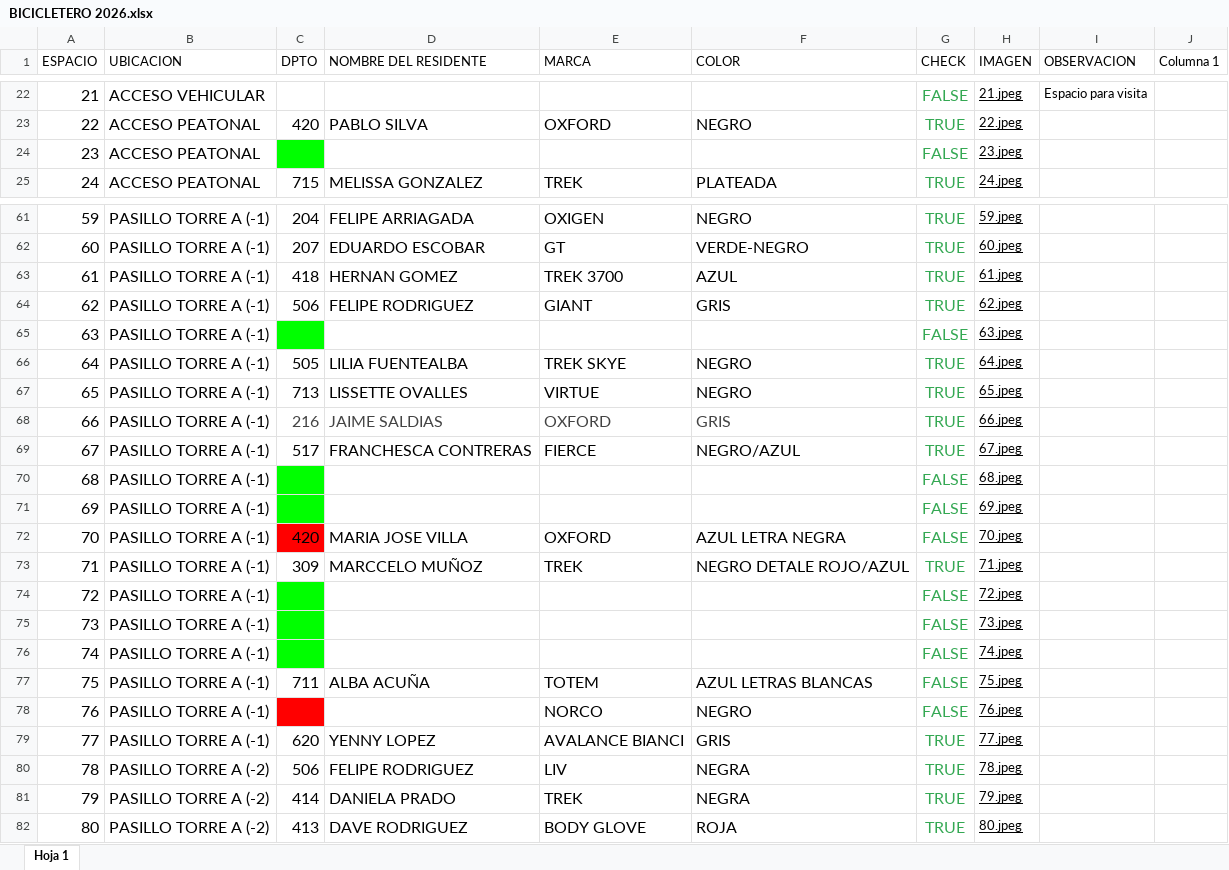
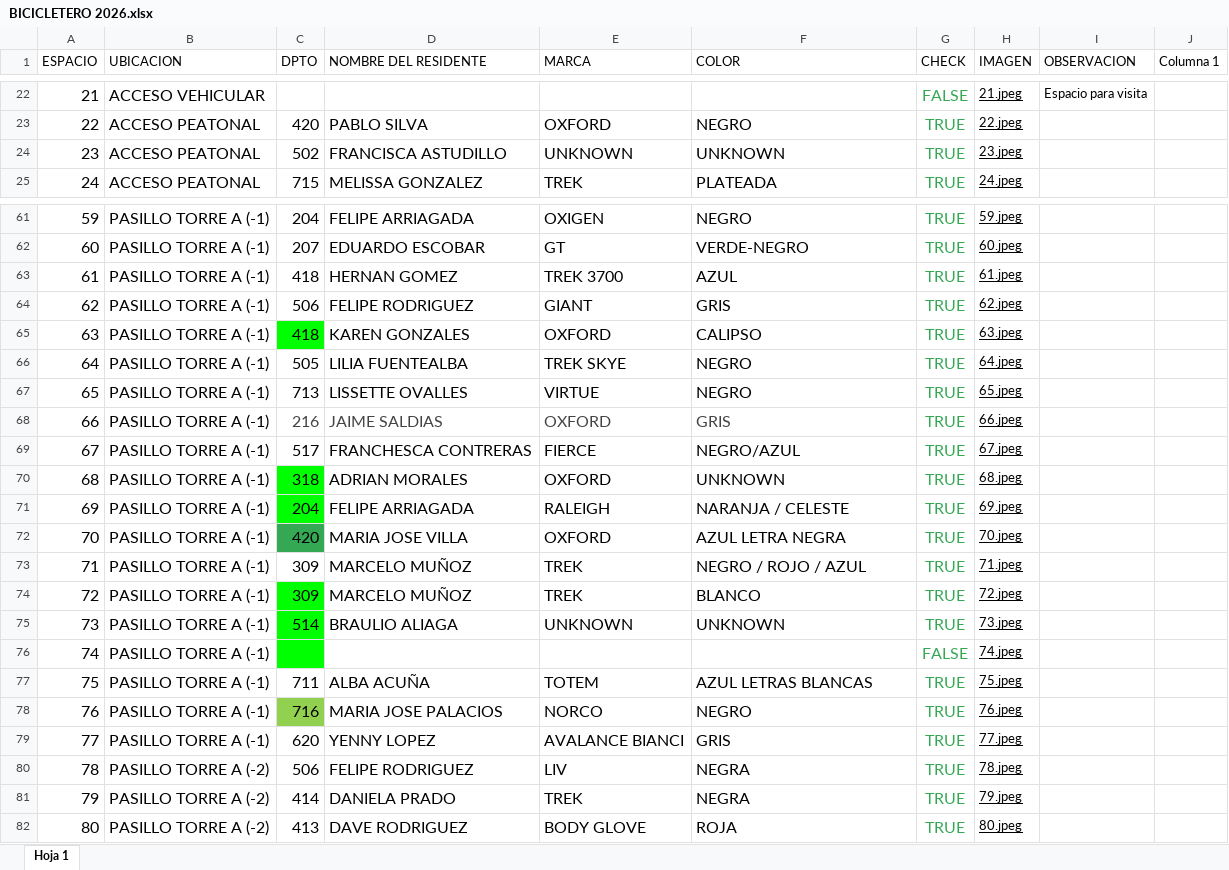
Before and after one commit to ConceptoStyle/bicicletero, an Excel workbook: BICICLETERO 2026.xlsx, sheet Hoja 1, drawn as a sheet; only a part is shown, gaps mark what is left out; values as stored, in another font and other column widths than the file's, no borders; table styles not drawn; the diff covers the shown part only; the diff names each change by its address in the sheet, - before the commit and + after, or states it on an @@ line.

```diff
--- a/BICICLETERO 2026.xlsx (sheet Hoja 1)
+++ b/BICICLETERO 2026.xlsx (sheet Hoja 1)
-C24 (DPTO): (empty)
+C24 (DPTO): 502
-C24 fill: #00FF00
+C24 fill: none
-D24 (NOMBRE DEL RESIDENTE): (empty)
+D24 (NOMBRE DEL RESIDENTE): FRANCISCA ASTUDILLO
-E24 (MARCA): (empty)
+E24 (MARCA): UNKNOWN
-F24 (COLOR): (empty)
+F24 (COLOR): UNKNOWN
-G24 (CHECK): FALSE
+G24 (CHECK): TRUE
-C65 (DPTO): (empty)
+C65 (DPTO): 418
-D65 (NOMBRE DEL RESIDENTE): (empty)
+D65 (NOMBRE DEL RESIDENTE): KAREN GONZALES
-E65 (MARCA): (empty)
+E65 (MARCA): OXFORD
-F65 (COLOR): (empty)
+F65 (COLOR): CALIPSO
-G65 (CHECK): FALSE
+G65 (CHECK): TRUE
-C70 (DPTO): (empty)
+C70 (DPTO): 318
-D70 (NOMBRE DEL RESIDENTE): (empty)
+D70 (NOMBRE DEL RESIDENTE): ADRIAN MORALES
-E70 (MARCA): (empty)
+E70 (MARCA): OXFORD
-F70 (COLOR): (empty)
+F70 (COLOR): UNKNOWN
-G70:G72 (CHECK): FALSE
+G70:G72 (CHECK): TRUE
-C71 (DPTO): (empty)
+C71 (DPTO): 204
-D71 (NOMBRE DEL RESIDENTE): (empty)
+D71 (NOMBRE DEL RESIDENTE): FELIPE ARRIAGADA
-E71 (MARCA): (empty)
+E71 (MARCA): RALEIGH
-F71 (COLOR): (empty)
+F71 (COLOR): NARANJA / CELESTE
-C72 fill: #FF0000
+C72 fill: #34A853
-D73 (NOMBRE DEL RESIDENTE): MARCCELO MUÑOZ
+D73 (NOMBRE DEL RESIDENTE): MARCELO MUÑOZ
-F73 (COLOR): NEGRO DETALE ROJO/AZUL
+F73 (COLOR): NEGRO / ROJO / AZUL
-C74 (DPTO): (empty)
+C74 (DPTO): 309
-D74 (NOMBRE DEL RESIDENTE): (empty)
+D74 (NOMBRE DEL RESIDENTE): MARCELO MUÑOZ
-E74 (MARCA): (empty)
+E74 (MARCA): TREK
-F74 (COLOR): (empty)
+F74 (COLOR): BLANCO
-G74:G75 (CHECK): FALSE
+G74:G75 (CHECK): TRUE
-C75 (DPTO): (empty)
+C75 (DPTO): 514
-D75 (NOMBRE DEL RESIDENTE): (empty)
+D75 (NOMBRE DEL RESIDENTE): BRAULIO ALIAGA
-E75 (MARCA): (empty)
+E75 (MARCA): UNKNOWN
-F75 (COLOR): (empty)
+F75 (COLOR): UNKNOWN
-G77:G78 (CHECK): FALSE
+G77:G78 (CHECK): TRUE
-C78 (DPTO): (empty)
+C78 (DPTO): 716
-C78 fill: #FF0000
+C78 fill: #92D050
-D78 (NOMBRE DEL RESIDENTE): (empty)
+D78 (NOMBRE DEL RESIDENTE): MARIA JOSE PALACIOS
```
Also changed, not shown: 30 edited cells and cell formats elsewhere in this sheet, 2 other files.
